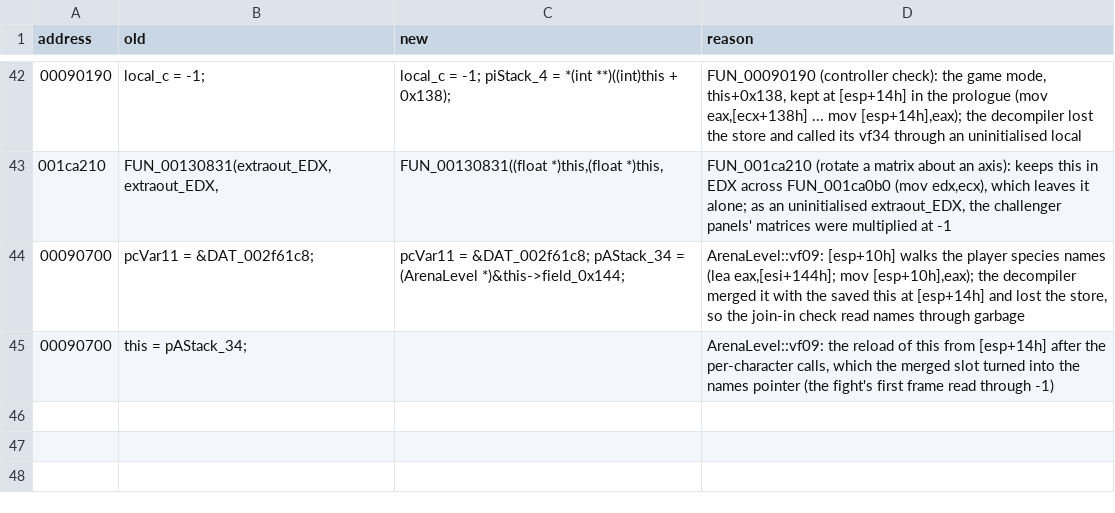
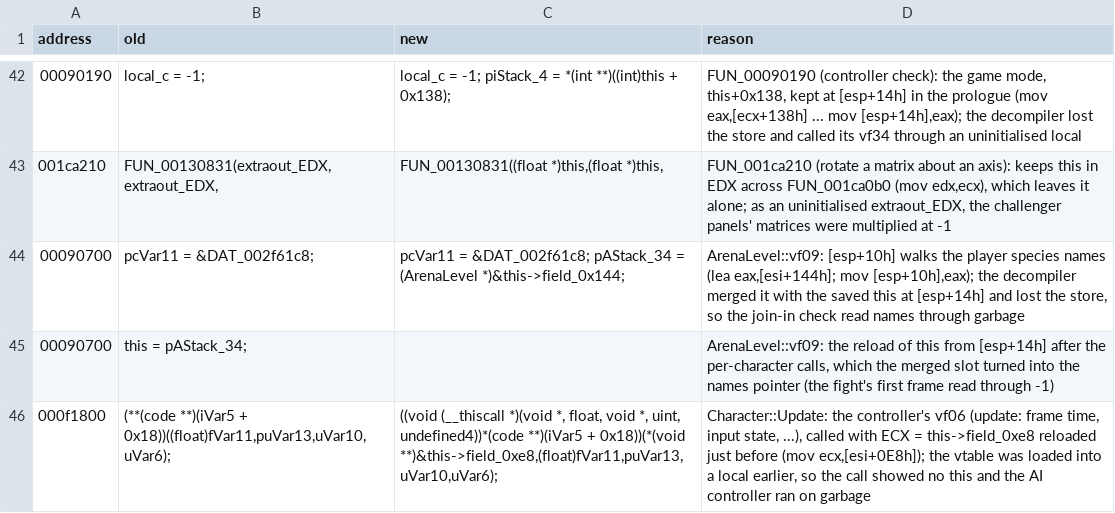
Before and after one commit to BlueOptimist/dra2-recomp, a TSV file: analysis/source_patches.tsv, drawn as a sheet; only a part is shown, gaps mark what is left out; the diff names each change by its address in the sheet, - before the commit and + after, or states it on an @@ line.

Commit message:
Attract fight: give the fighters' controller update its this
Character::Update calls the controller's vf06 (at +0xe8) through a vtable
it loaded into a local earlier, reloading ECX just before the call, so the
decompiled call had no this and AIController::vf06 wrote through garbage.
Source patch; the fight now runs further, to the Bomb item update and
Character::UpdateFacing.

```diff
--- a/analysis/source_patches.tsv
+++ b/analysis/source_patches.tsv
+row 46: 000f1800 | (**(code **)(iVar5 + 0x18))((float)fVar11,puVar13,uVar10,uVar6); | ((void (__thiscall *)(void *, float, void *, uint, undefined4))*(code **)(iVar5 + 0x18))(*(void **)&this->field_0xe8,(float)fVar11,puVar13,uVar10,uVar6); | Character::Update: the controller's vf06 (update: frame time, input state, ...), called with ECX = this->field_0xe8 reloaded just before (mov ecx,[esi+0E8h]); the vtable was loaded into a local earlier, so the call showed no this and the AI controller ran on garbage
```
Also changed, not shown: 1 other file.
